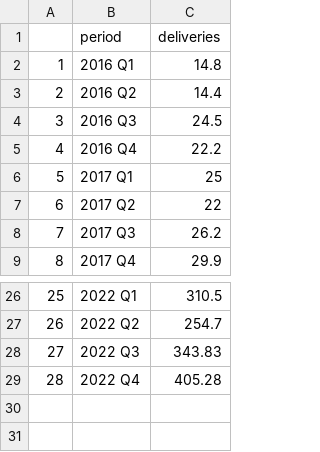
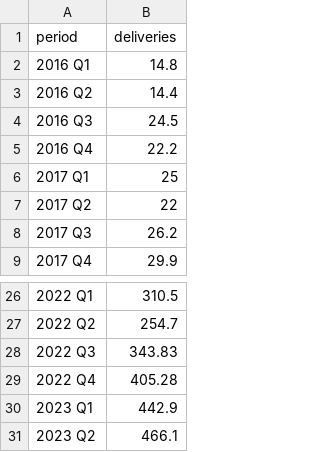
Before and after one commit to jagelves/Data, a CSV file: tsla_deliveries.csv, drawn as a sheet; only a part is shown, gaps mark what is left out; removed rows and columns are numbered as before the commit, all else as after; the diff names each change by its address in the sheet, - before the commit and + after, or states it on an @@ line.

Commit message:
Add files via upload

```diff
--- a/tsla_deliveries.csv
+++ b/tsla_deliveries.csv
-column A, rows 2-9: 1 | 2 | 3 | 4 | 5 | 6 | 7 | 8; rows 26-29: 25 | 26 | 27 | 28
+row 30: 2023 Q1 | 442.9
+row 31: 2023 Q2 | 466.1
```
